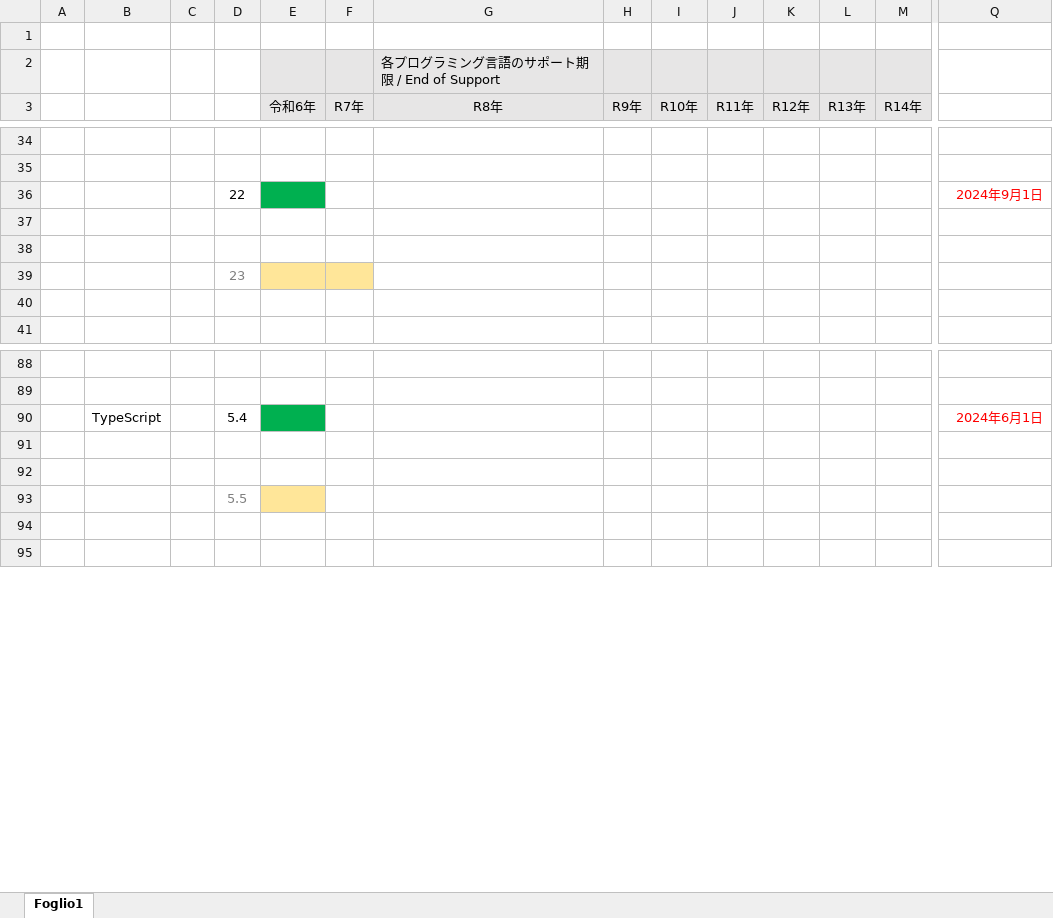
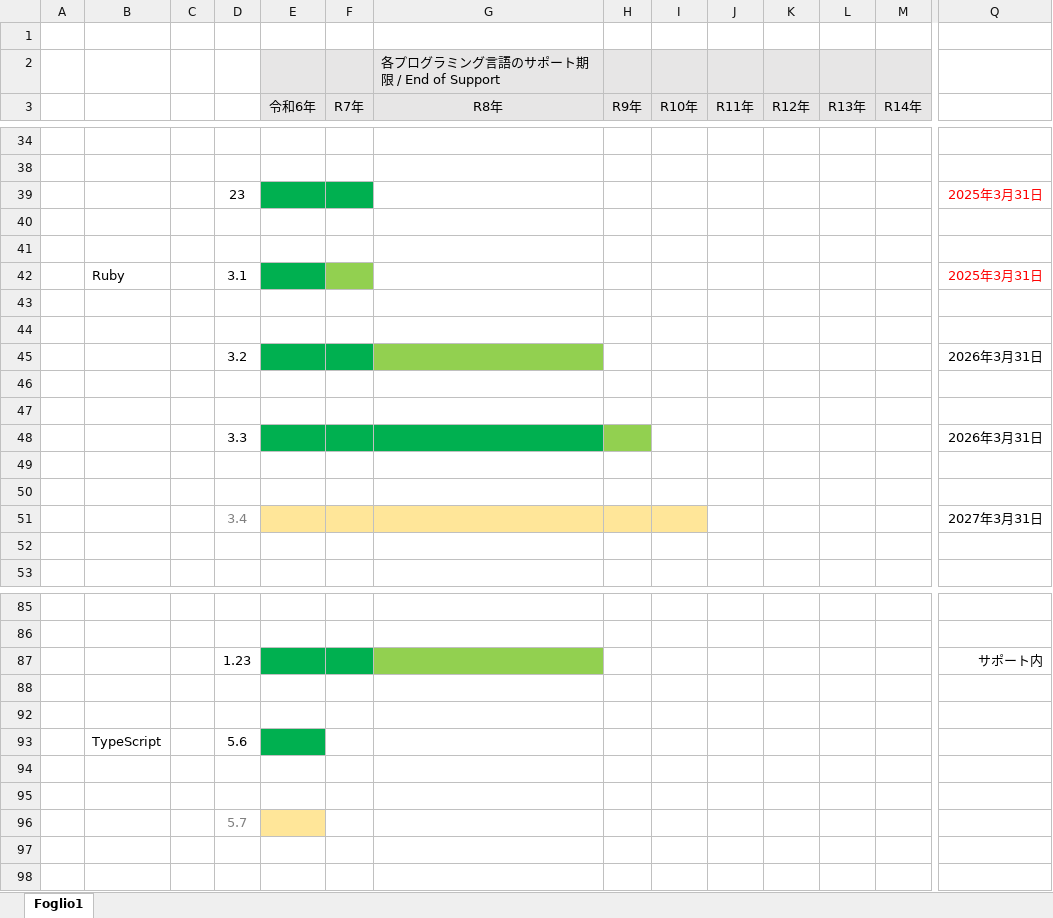
Before and after one commit to MitakaMakers/Qiita, an Excel workbook: 20231007_Python と Java と Go と Node.js と PHP と Rupy のサポート状況/123_PythonSupport.xlsx, sheet Foglio1, drawn as a sheet; only a part is shown, gaps mark what is left out; values as stored, in another font and other column widths than the file's, no borders; removed rows and columns are numbered as before the commit, all else as after; rows hold the shown columns only; the diff covers the shown part only; the diff names each change by its address in the sheet, - before the commit and + after, or states it on an @@ line.

```diff
--- a/20231007_Python と Java と Go と Node.js と PHP と Rupy のサポート状況/123_PythonSupport.xlsx (sheet Foglio1)
+++ b/20231007_Python と Java と Go と Node.js と PHP と Rupy のサポート状況/123_PythonSupport.xlsx (sheet Foglio1)
@@ row 36 hidden:  |  |  | 22 |  |  |  |  |  |  |  |  |  | 2024年9月1日 @@
+row 39:  |  |  | 23 |  |  |  |  |  |  |  |  |  | 2025年3月31日
@@ row 66 moved to row 42: Ruby @@
-D43: 23
+D43: (empty)
-E43:F43 fill: #FFE699
+E43:F43 fill: none
+row 44: (empty)
@@ row 69 moved to row 45: 3.2 @@
+row 46: (empty)
+row 47: (empty)
@@ row 72 moved to row 48: 3.3 @@
+row 49: (empty)
+row 50: (empty)
@@ row 75 moved to row 51: 3.4 @@
@@ row 90 hidden:  | TypeScript |  | 5.4 |  |  |  |  |  |  |  |  |  | 2024年6月1日 @@
+row 87:  |  |  | 1.23 |  |  |  |  |  |  |  |  |  | サポート内
+row 93:  | TypeScript |  | 5.6
+row 94: (empty)
+row 95: (empty)
-D96: 5.5
+D96: 5.7
```
Also changed, not shown: 13 removed rows, 1 hidden or unhidden row and 2 edited cells elsewhere in this sheet, 1 other file.
